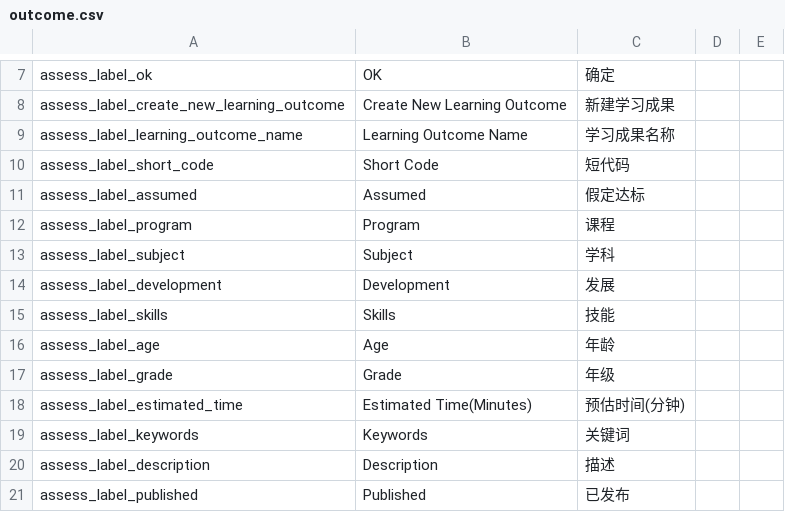
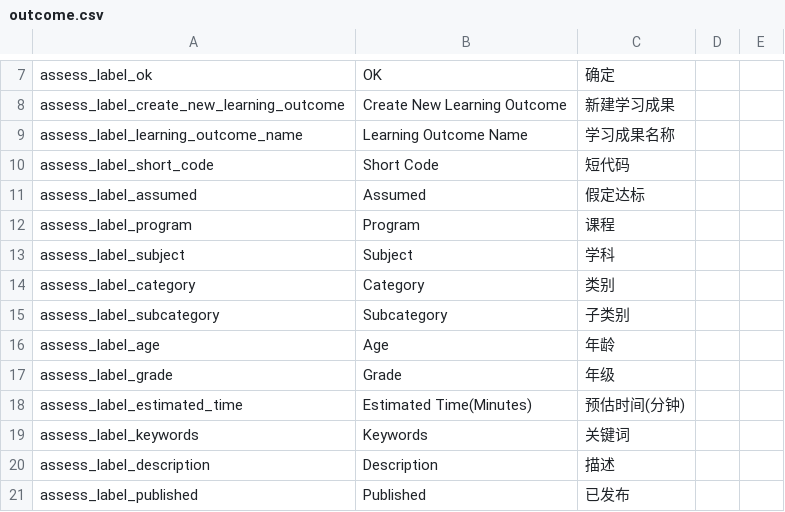
Before and after one commit to Klasmart-Engineering/klasmart-schedule-frontend, a CSV file: src/locale/lang/csv/outcome.csv, drawn as a sheet; only a part is shown, gaps mark what is left out.

```diff
--- a/src/locale/lang/csv/outcome.csv
+++ b/src/locale/lang/csv/outcome.csv
@@ -13,4 +13,4 @@ assess_label_program,Program,课程,,
 assess_label_subject,Subject,学科,,
-assess_label_development,Development,发展,,
-assess_label_skills,Skills,技能,,
+assess_label_category,Category,类别,,
+assess_label_subcategory,Subcategory,子类别,,
 assess_label_age,Age,年龄,,
```
Also changed, not shown: src/locale/lang/csv/library.csv, 6 other files.
